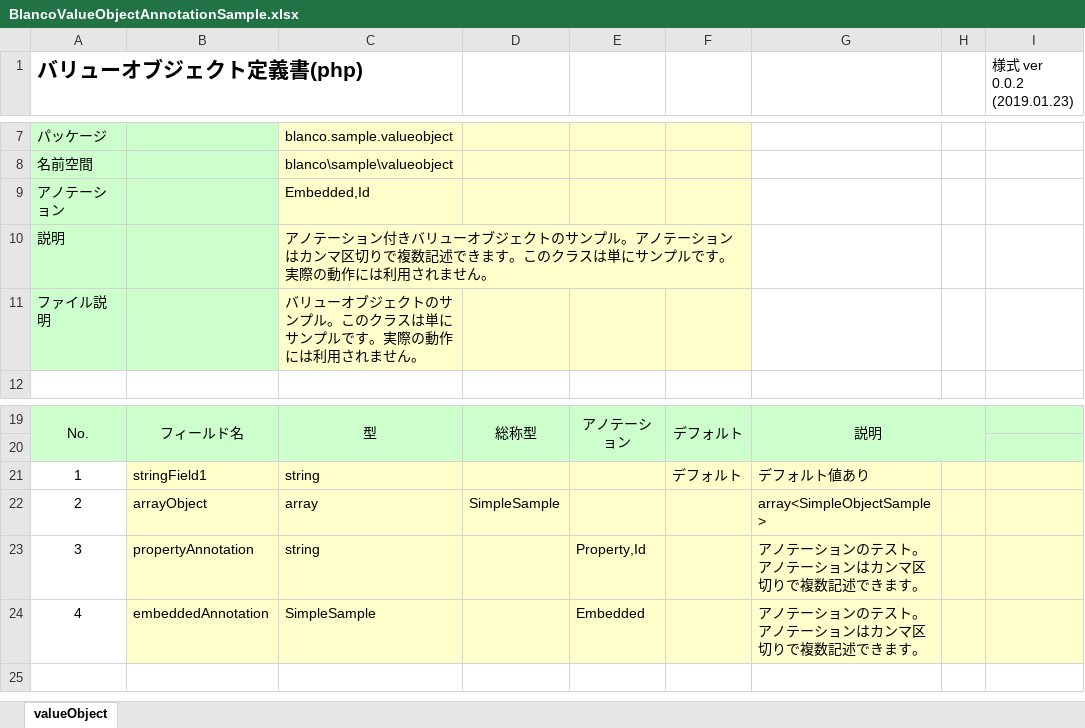
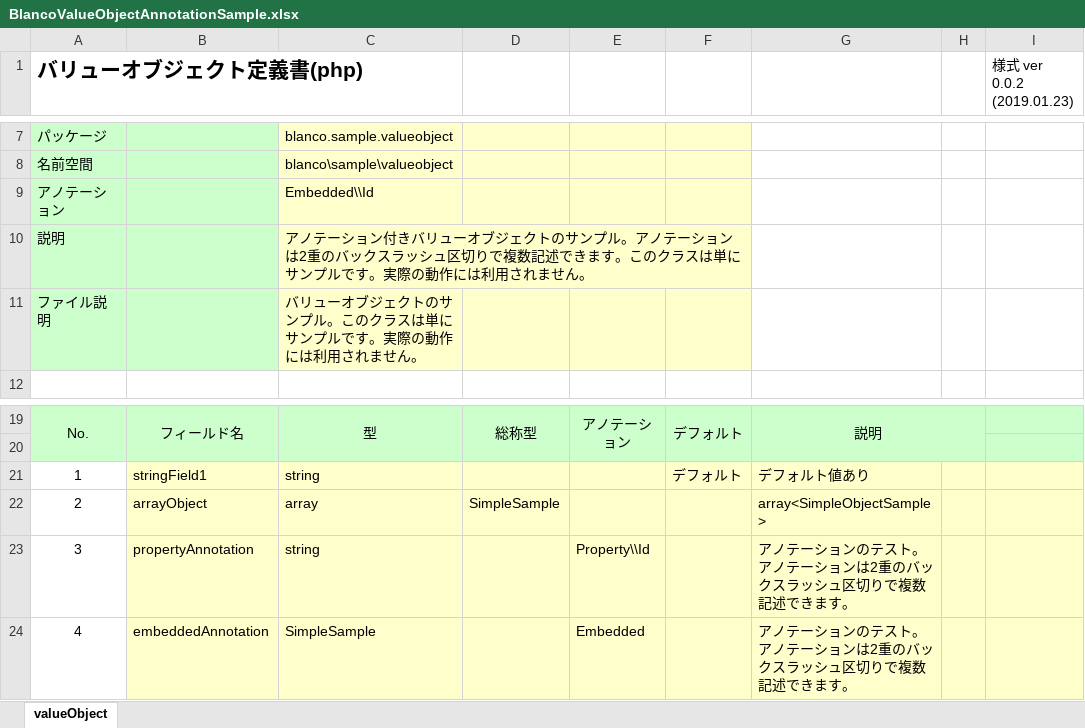
Before and after one commit to uedaueo/blancoVueComponent, an Excel workbook: meta/objects/BlancoValueObjectAnnotationSample.xlsx, sheet valueObject, drawn as a sheet; only a part is shown, gaps mark what is left out; values as stored, in another font and other column widths than the file's, no borders; the diff names each change by its address in the sheet, - before the commit and + after, or states it on an @@ line.

Commit message:
Change annotation delimiter to double backslash. Because comma is used as delimiter of arguments.

```diff
--- a/meta/objects/BlancoValueObjectAnnotationSample.xlsx (sheet valueObject)
+++ b/meta/objects/BlancoValueObjectAnnotationSample.xlsx (sheet valueObject)
-C9: Embedded,Id
+C9: Embedded\\Id
-C10: …ションはカンマ区切りで…
+C10: …ションは2重のバックスラッシュ区切りで…
-E23: Property,Id
+E23: Property\\Id
-G23:G24: アノテーションのテスト。アノテーションはカンマ区切りで複数記述できます。
+G23:G24: アノテーションのテスト。アノテーションは2重のバックスラッシュ区切りで複数記述できます。
```
Also changed, not shown: 2 other files.
